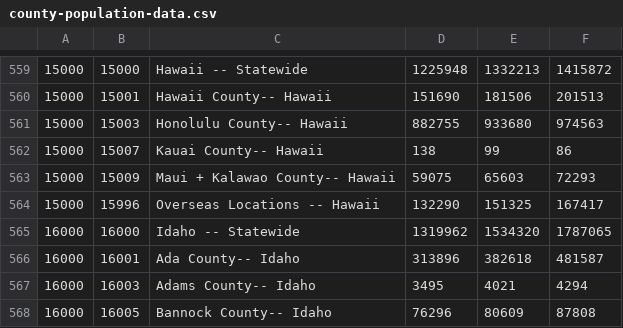
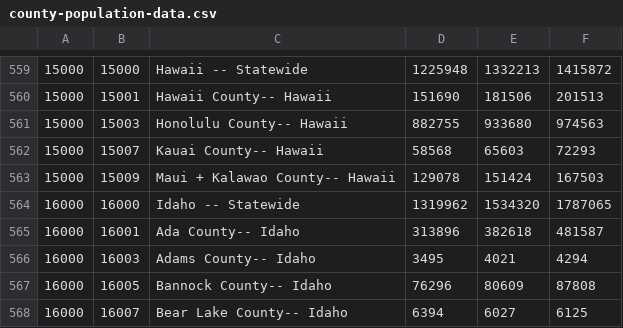
Before and after one commit to cjholcomb/predicting-recovery, a CSV file: data/county-population-data.csv, drawn as a sheet; only a part is shown, gaps mark what is left out; the shorter side is filled out with more unchanged rows; the diff names each change by its address in the sheet, - before the commit and + after, or states it on an @@ line.

```diff
--- a/data/county-population-data.csv
+++ b/data/county-population-data.csv
-D562: 138
+D562: 58568
-E562: 99
+E562: 65603
-F562: 86
+F562: 72293
-D563: 59075
+D563: 129078
-E563: 65603
+E563: 151424
-F563: 72293
+F563: 167503
-row 564: 15000 | 15996 | Overseas Locations -- Hawaii | 132290 | 151325 | 167417
```
Also changed, not shown: 17 other files.
